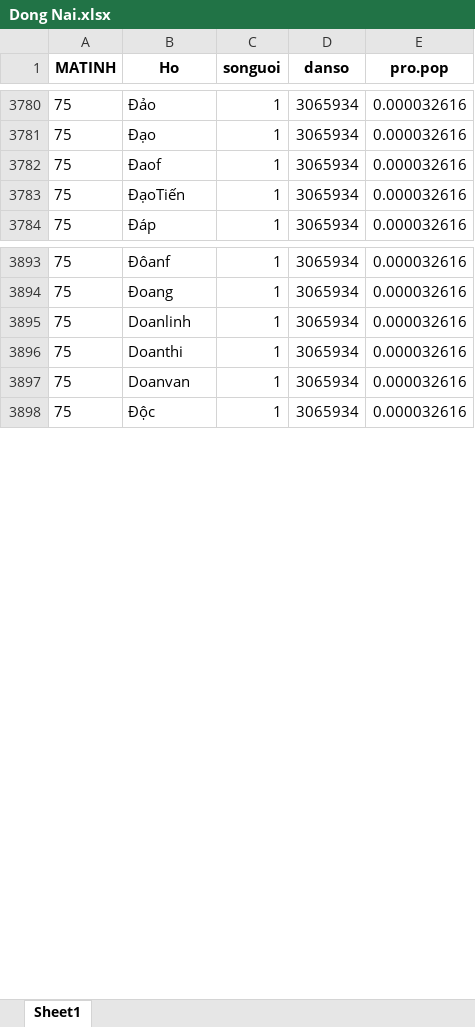
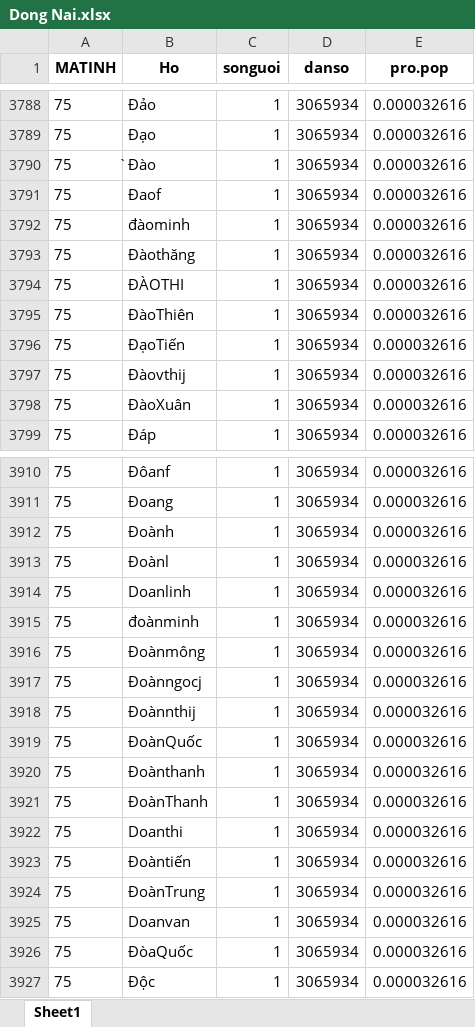
Before and after one commit to oucomo/Thong-ke-Ho-Viet, an Excel workbook: Dong Nai.xlsx, sheet Sheet1, drawn as a sheet; only a part is shown, gaps mark what is left out; values as stored, in another font and other column widths than the file's, no borders; the diff covers the shown part only; the diff names each change by its address in the sheet, - before the commit and + after, or states it on an @@ line.

```diff
--- a/Dong Nai.xlsx (sheet Sheet1)
+++ b/Dong Nai.xlsx (sheet Sheet1)
+row 3790: 75 | ̀Đào | 1 | 3065934 | 0.000032616
+row 3792: 75 | đàominh | 1 | 3065934 | 0.000032616
+row 3793: 75 | Đàothăng | 1 | 3065934 | 0.000032616
+row 3794: 75 | ĐÀOTHI | 1 | 3065934 | 0.000032616
+row 3795: 75 | ĐàoThiên | 1 | 3065934 | 0.000032616
+row 3797: 75 | Đàovthij | 1 | 3065934 | 0.000032616
+row 3798: 75 | ĐàoXuân | 1 | 3065934 | 0.000032616
+row 3912: 75 | Đoành | 1 | 3065934 | 0.000032616
+row 3913: 75 | Đoànl | 1 | 3065934 | 0.000032616
+row 3915: 75 | đoànminh | 1 | 3065934 | 0.000032616
+row 3916: 75 | Đoànmông | 1 | 3065934 | 0.000032616
+row 3917: 75 | Đoànngocj | 1 | 3065934 | 0.000032616
+row 3918: 75 | Đoànnthij | 1 | 3065934 | 0.000032616
+row 3919: 75 | ĐoànQuốc | 1 | 3065934 | 0.000032616
+row 3920: 75 | Đoànthanh | 1 | 3065934 | 0.000032616
+row 3921: 75 | ĐoànThanh | 1 | 3065934 | 0.000032616
+row 3923: 75 | Đoàntiến | 1 | 3065934 | 0.000032616
+row 3924: 75 | ĐoànTrung | 1 | 3065934 | 0.000032616
+row 3926: 75 | ĐòaQuốc | 1 | 3065934 | 0.000032616
```
Also changed, not shown: 16 added rows, 7 removed rows and 10 edited cells elsewhere in this sheet, Binh Duong.xlsx, HCM.xlsx, 55 other files.
